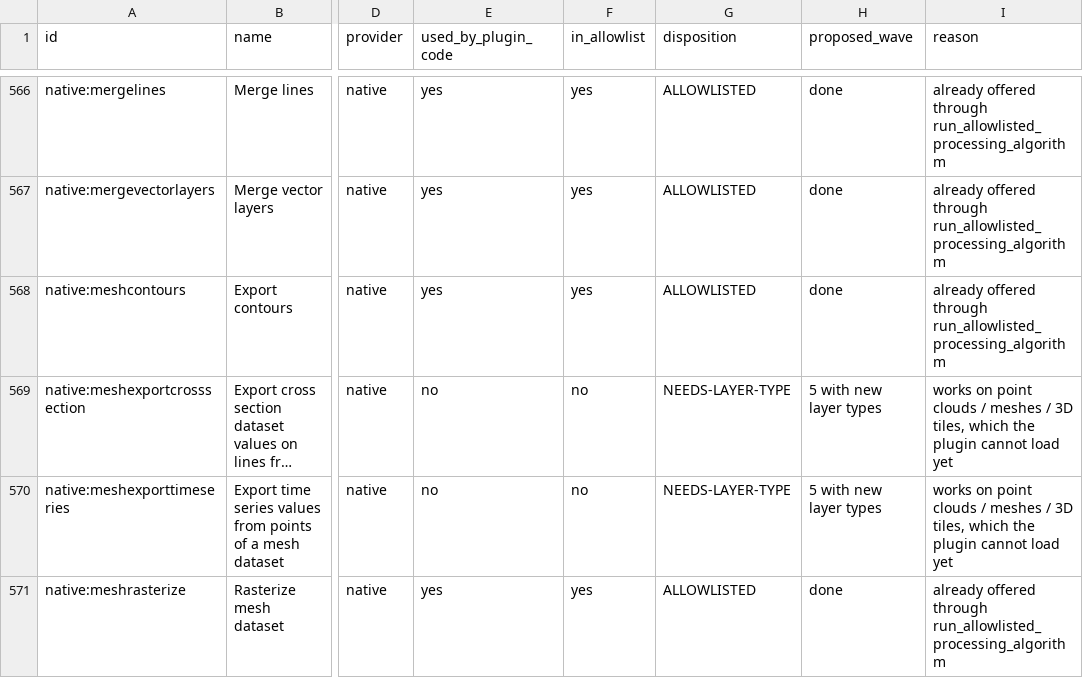
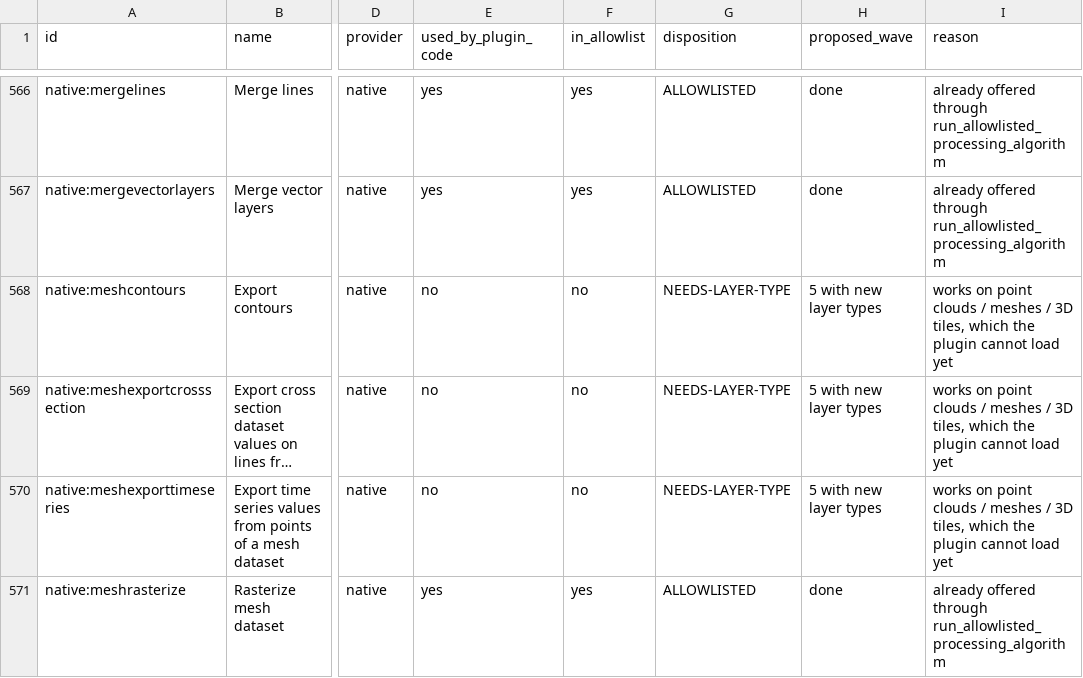
Before and after one commit to http-solution/cartogen-ai-qgis-plugin, a CSV file: docs/qgis_coverage/processing_matrix.csv, drawn as a sheet; only a part is shown, gaps mark what is left out; long unchanged cells end in …; the diff names each change by its address in the sheet, - before the commit and + after, or states it on an @@ line.

```diff
--- a/docs/qgis_coverage/processing_matrix.csv
+++ b/docs/qgis_coverage/processing_matrix.csv
-E568 (used_by_plugin_code): yes
+E568 (used_by_plugin_code): no
-F568 (in_allowlist): yes
+F568 (in_allowlist): no
-G568 (disposition): ALLOWLISTED
+G568 (disposition): NEEDS-LAYER-TYPE
-H568 (proposed_wave): done
+H568 (proposed_wave): 5 with new layer types
-I568 (reason): already offered through run_allowlisted_processing_algorithm
+I568 (reason): works on point clouds / meshes / 3D tiles, which the plugin cannot load yet
```
Also changed, not shown: 6 other files.
